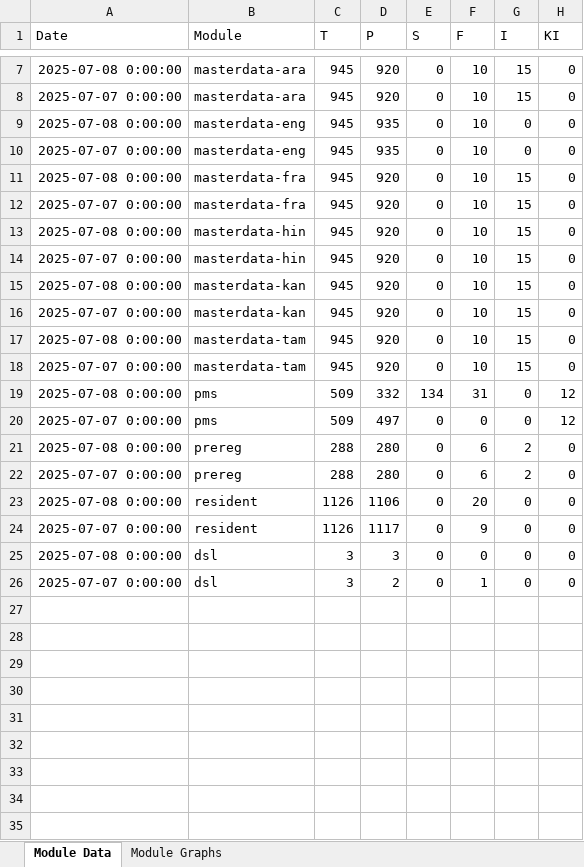
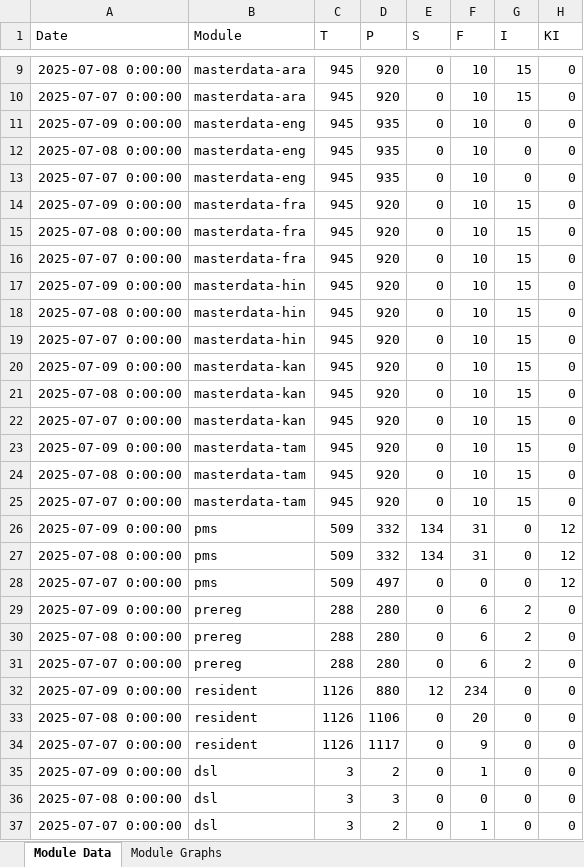
Before and after one commit to shubham17998/minio-report-tracker, an Excel workbook: minio-report-tracker/xlxs/cellbox21.xlsx, sheet Module Data, drawn as a sheet; only a part is shown, gaps mark what is left out; values as stored, in another font and other column widths than the file's, no borders; the diff covers the shown part only; the diff names each change by its address in the sheet, - before the commit and + after, or states it on an @@ line.

```diff
--- a/minio-report-tracker/xlxs/cellbox21.xlsx (sheet Module Data)
+++ b/minio-report-tracker/xlxs/cellbox21.xlsx (sheet Module Data)
+row 11: 2025-07-09 0:00:00 | masterdata-eng | 945 | 935 | 0 | 10 | 0 | 0
+row 14: 2025-07-09 0:00:00 | masterdata-fra | 945 | 920 | 0 | 10 | 15 | 0
+row 17: 2025-07-09 0:00:00 | masterdata-hin | 945 | 920 | 0 | 10 | 15 | 0
+row 20: 2025-07-09 0:00:00 | masterdata-kan | 945 | 920 | 0 | 10 | 15 | 0
+row 23: 2025-07-09 0:00:00 | masterdata-tam | 945 | 920 | 0 | 10 | 15 | 0
+row 26: 2025-07-09 0:00:00 | pms | 509 | 332 | 134 | 31 | 0 | 12
+row 29: 2025-07-09 0:00:00 | prereg | 288 | 280 | 0 | 6 | 2 | 0
+row 32: 2025-07-09 0:00:00 | resident | 1126 | 880 | 12 | 234 | 0 | 0
+row 35: 2025-07-09 0:00:00 | dsl | 3 | 2 | 0 | 1 | 0 | 0
```
Also changed, not shown: 3 added rows and 1 removed row elsewhere in this sheet, charts or pictures, minio-report-tracker/xlxs/dev-int.xlsx, 2 other files.
